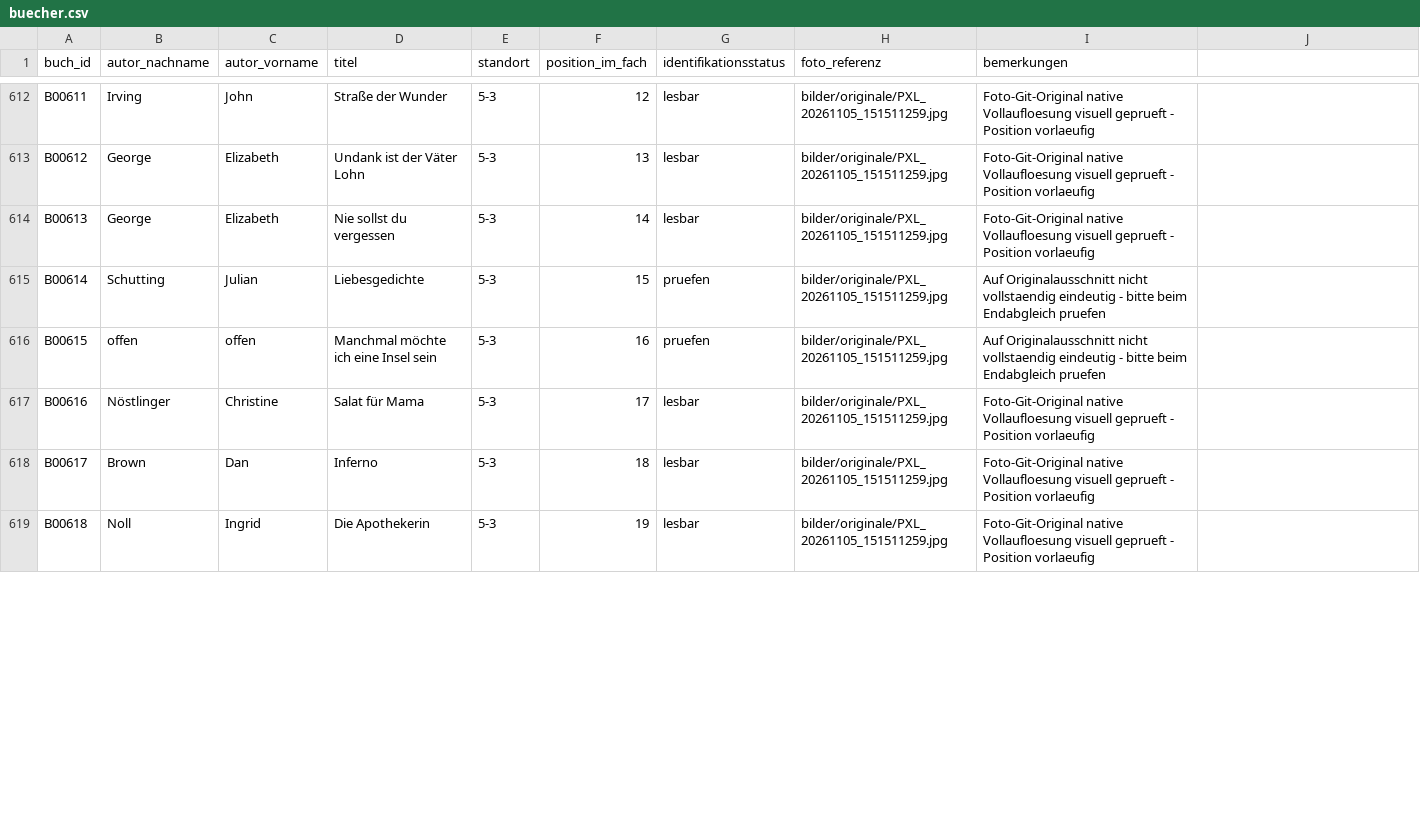
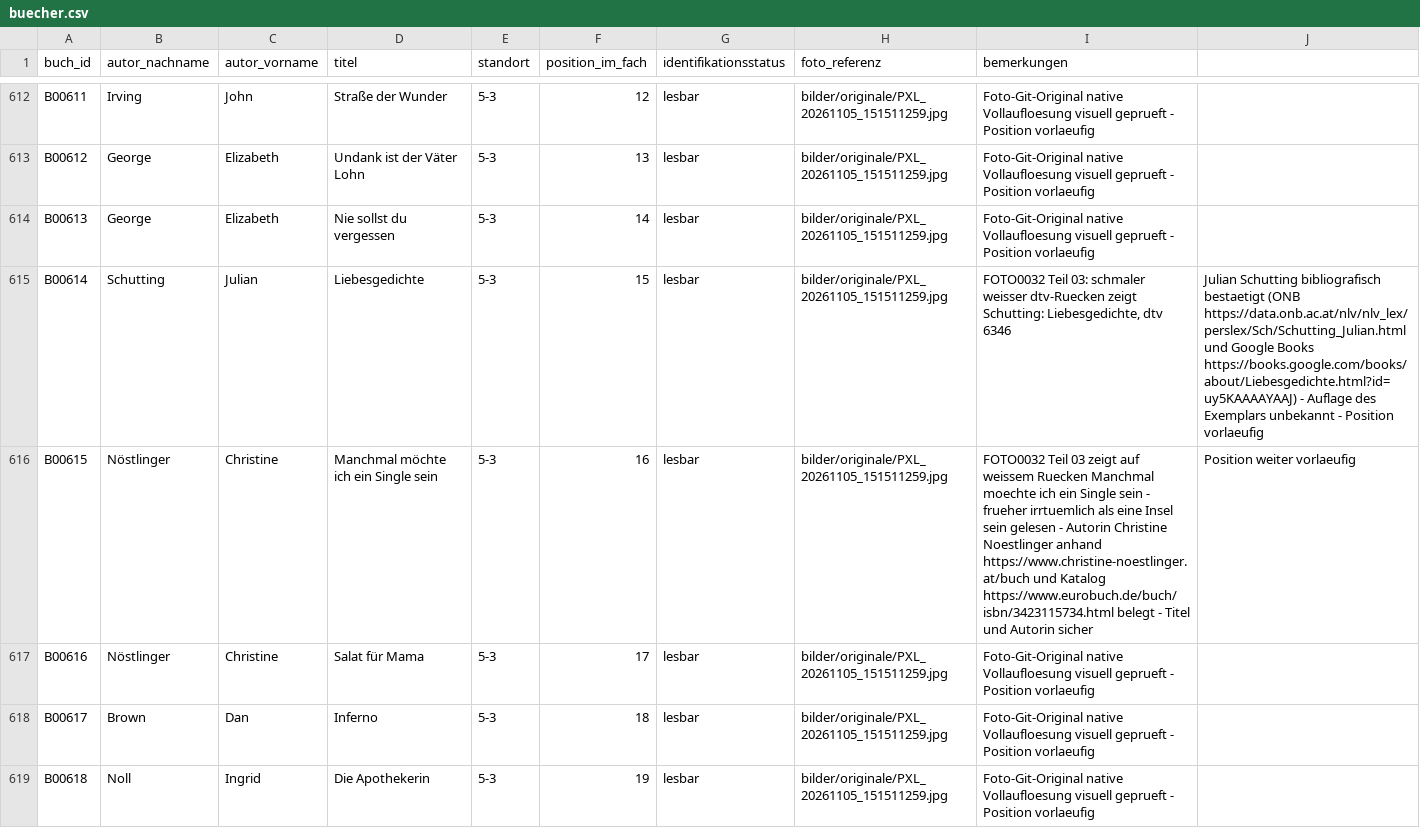
Before and after one commit to oooLITTLEooo/buecherregal, a CSV file: daten/buecher.csv, drawn as a sheet; only a part is shown, gaps mark what is left out; the diff covers the shown part only.

Commit message:
Review shelf 5-3: daten/buecher.csv

```diff
--- a/daten/buecher.csv
+++ b/daten/buecher.csv
@@ -614,4 +614,4 @@ B00612;George;Elizabeth;Undank ist der Väter Lohn;5-3;13;lesbar;bilder/original
 B00613;George;Elizabeth;Nie sollst du vergessen;5-3;14;lesbar;bilder/originale/PXL_20261105_151511259.jpg;Foto-Git-Original native Vollaufloesung visuell geprueft - Position vorlaeufig
-B00614;Schutting;Julian;Liebesgedichte;5-3;15;pruefen;bilder/originale/PXL_20261105_151511259.jpg;Auf Originalausschnitt nicht vollstaendig eindeutig - bitte beim Endabgleich pruefen
-B00615;offen;offen;Manchmal möchte ich eine Insel sein;5-3;16;pruefen;bilder/originale/PXL_20261105_151511259.jpg;Auf Originalausschnitt nicht vollstaendig eindeutig - bitte beim Endabgleich pruefen
+B00614;Schutting;Julian;Liebesgedichte;5-3;15;lesbar;bilder/originale/PXL_20261105_151511259.jpg;FOTO0032 Teil 03: schmaler weisser dtv-Ruecken zeigt Schutting: Liebesgedichte, dtv 6346; Julian Schutting bibliografisch bestaetigt (ONB https://data.onb.ac.at/nlv/nlv_lex/perslex/Sch/Schutting_Julian.html und Google Books https://books.google.com/books/about/Liebesgedichte.html?id=uy5KAAAAYAAJ) - Auflage des Exemplars unbekannt - Position vorlaeufig
+B00615;Nöstlinger;Christine;Manchmal möchte ich ein Single sein;5-3;16;lesbar;bilder/originale/PXL_20261105_151511259.jpg;FOTO0032 Teil 03 zeigt auf weissem Ruecken Manchmal moechte ich ein Single sein - frueher irrtuemlich als eine Insel sein gelesen - Autorin Christine Noestlinger anhand https://www.christine-noestlinger.at/buch und Katalog https://www.eurobuch.de/buch/isbn/3423115734.html belegt - Titel und Autorin sicher; Position weiter vorlaeufig
 B00616;Nöstlinger;Christine;Salat für Mama;5-3;17;lesbar;bilder/originale/PXL_20261105_151511259.jpg;Foto-Git-Original native Vollaufloesung visuell geprueft - Position vorlaeufig
```
Also changed, not shown: 4 edited cells elsewhere in this file.
